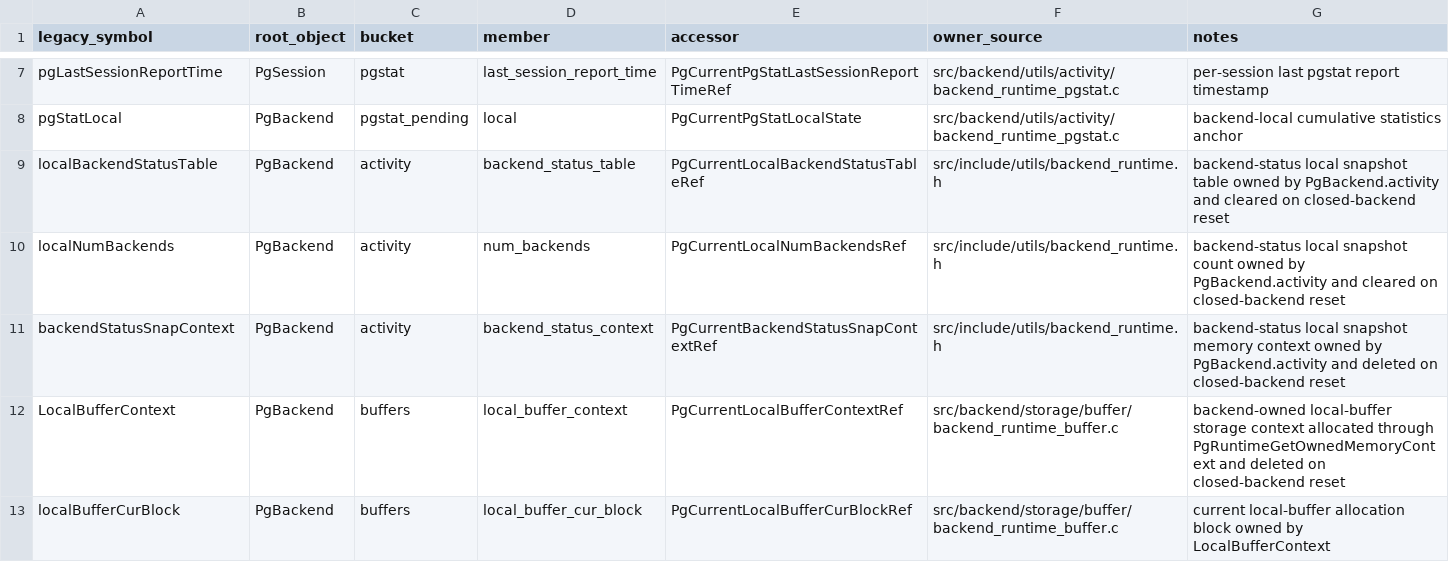
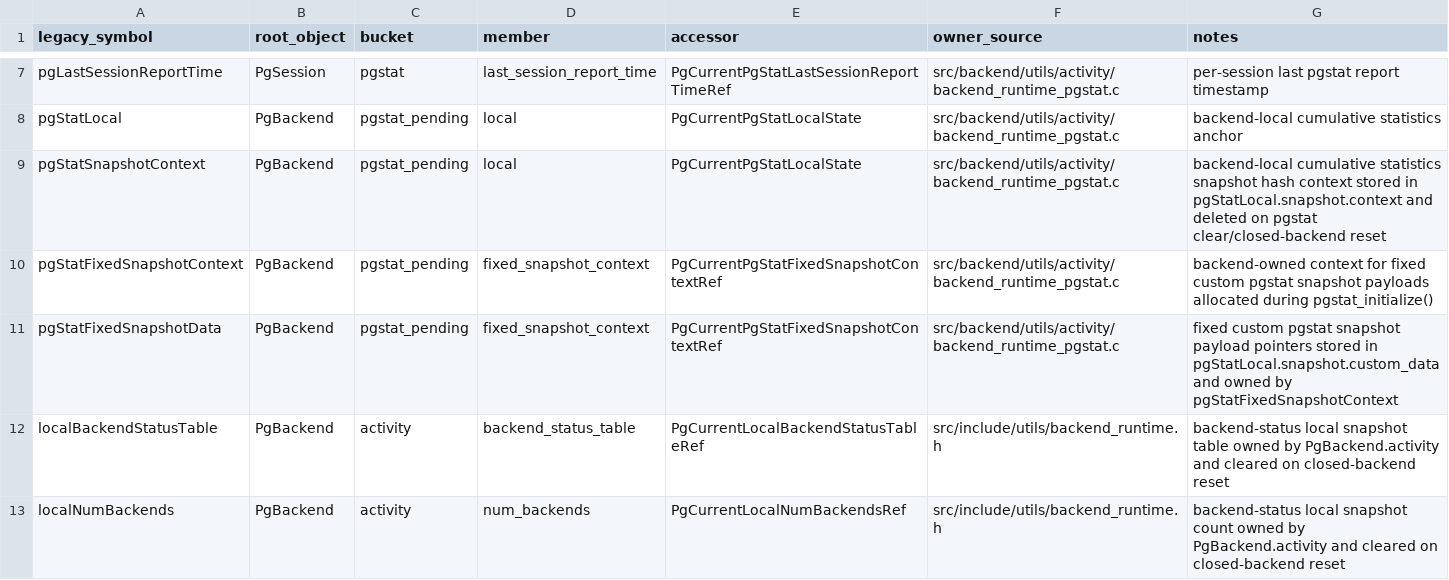
Before and after one commit to gburd/postgres, a TSV file: MULTITHREADED_RUNTIME_OWNERS.tsv, drawn as a sheet; only a part is shown, gaps mark what is left out; the shorter side is filled out with more unchanged rows; the diff names each change by its address in the sheet, - before the commit and + after, or states it on an @@ line.

Commit message:
Route pgstat backend contexts through runtime state

```diff
--- a/MULTITHREADED_RUNTIME_OWNERS.tsv
+++ b/MULTITHREADED_RUNTIME_OWNERS.tsv
+row 9: pgStatSnapshotContext | PgBackend | pgstat_pending | local | PgCurrentPgStatLocalState | src/backend/utils/activity/backend_runtime_pgstat.c | backend-local cumulative statistics snapshot hash context stored in pgStatLocal.snapshot.context and deleted on pgstat clear/closed-backend reset
+row 10: pgStatFixedSnapshotContext | PgBackend | pgstat_pending | fixed_snapshot_context | PgCurrentPgStatFixedSnapshotContextRef | src/backend/utils/activity/backend_runtime_pgstat.c | backend-owned context for fixed custom pgstat snapshot payloads allocated during pgstat_initialize()
+row 11: pgStatFixedSnapshotData | PgBackend | pgstat_pending | fixed_snapshot_context | PgCurrentPgStatFixedSnapshotContextRef | src/backend/utils/activity/backend_runtime_pgstat.c | fixed custom pgstat snapshot payload pointers stored in pgStatLocal.snapshot.custom_data and owned by pgStatFixedSnapshotContext
```
Also changed, not shown: MULTITHREADED_RUNTIME_LIFECYCLE.tsv, 9 other files.
